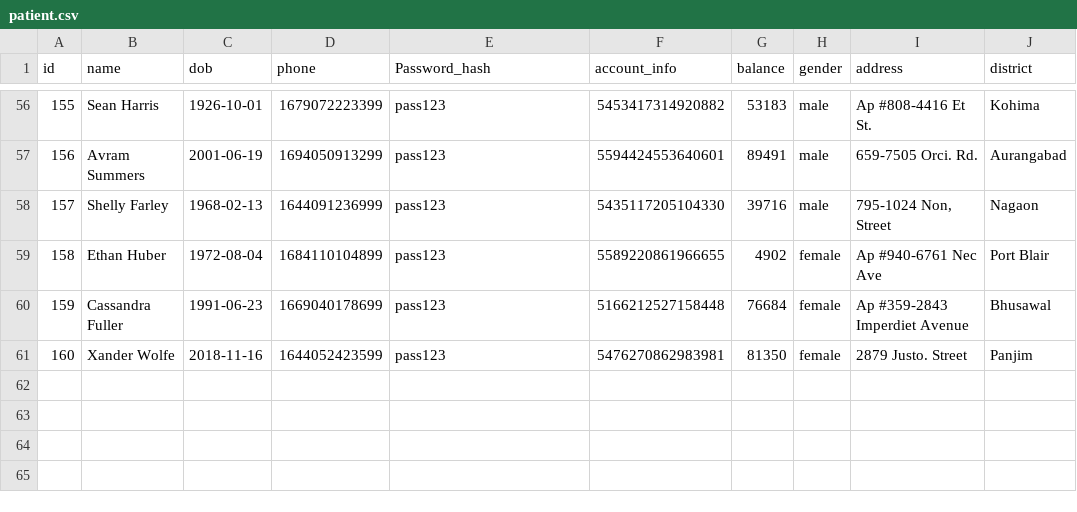
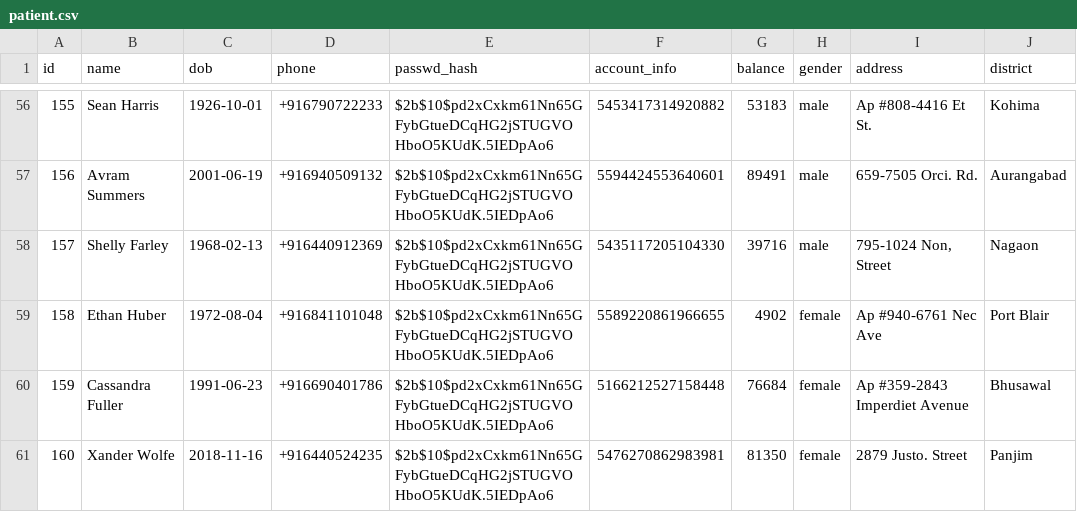
Before and after one commit to gprince349/Hospital-Management-System, a CSV file: data/patient.csv, drawn as a sheet; only a part is shown, gaps mark what is left out; the diff covers the shown part only; the diff names each change by its address in the sheet, - before the commit and + after, or states it on an @@ line.

```diff
--- a/data/patient.csv
+++ b/data/patient.csv
-E1: Password_hash
+E1: passwd_hash
-D56 (phone): 1679072223399
+D56 (phone): +916790722233
-E56:E61 (passwd_hash): pass123
+E56:E61 (passwd_hash): $2b$10$pd2xCxkm61Nn65GFybGtueDCqHG2jSTUGVOHboO5KUdK.5IEDpAo6
-D57 (phone): 1694050913299
+D57 (phone): +916940509132
-D58 (phone): 1644091236999
+D58 (phone): +916440912369
-D59 (phone): 1684110104899
+D59 (phone): +916841101048
-D60 (phone): 1669040178699
+D60 (phone): +916690401786
-D61 (phone): 1644052423599
+D61 (phone): +916440524235
```
Also changed, not shown: 108 edited cells elsewhere in this file, data/staff.csv, 12 other files.
